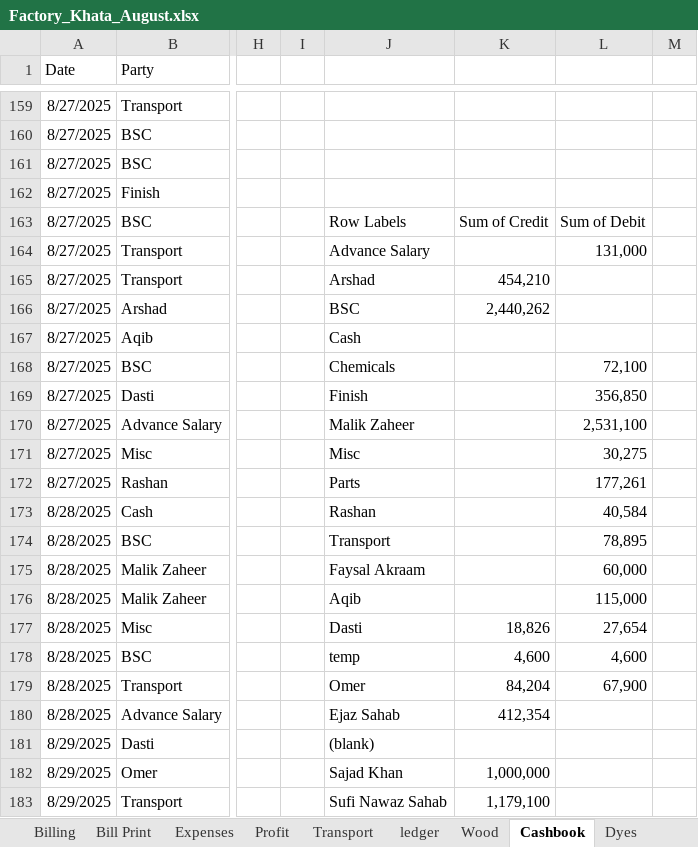
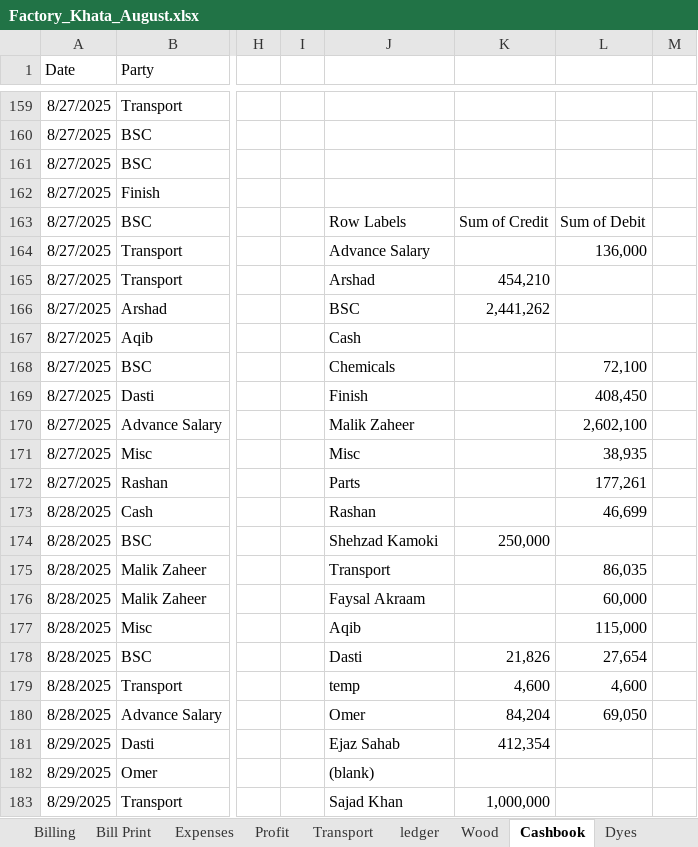
Before and after one commit to omerrazzaq4/Alhamd_dyeing, an Excel workbook: Factory_Khata_August.xlsx, sheet Cashbook, drawn as a sheet; only a part is shown, gaps mark what is left out; values as stored, in another font and other column widths than the file's, no borders; charts and pictures and table styles not drawn; the diff covers the shown part only; the diff names each change by its address in the sheet, - before the commit and + after, or states it on an @@ line.

```diff
--- a/Factory_Khata_August.xlsx (sheet Cashbook)
+++ b/Factory_Khata_August.xlsx (sheet Cashbook)
-L164: 131,000
+L164: 136,000
-K166: 2,440,262
+K166: 2,441,262
-L169: 356,850
+L169: 408,450
-L170: 2,531,100
+L170: 2,602,100
-L171: 30,275
+L171: 38,935
-L173: 40,584
+L173: 46,699
-J174: Transport
+J174: Shehzad Kamoki
-K174: (empty)
+K174: 250,000
-L174: 78,895
+L174: (empty)
-J175: Faysal Akraam
+J175: Transport
-L175: 60,000
+L175: 86,035
-J176: Aqib
+J176: Faysal Akraam
-L176: 115,000
+L176: 60,000
-J177: Dasti
+J177: Aqib
-K177: 18,826
+K177: (empty)
-L177: 27,654
+L177: 115,000
-J178: temp
+J178: Dasti
-K178: 4,600
+K178: 21,826
-L178: 4,600
+L178: 27,654
-J179: Omer
+J179: temp
-K179: 84,204
+K179: 4,600
-L179: 67,900
+L179: 4,600
-J180: Ejaz Sahab
+J180: Omer
-K180: 412,354
+K180: 84,204
-L180: (empty)
+L180: 69,050
-J181: (blank)
+J181: Ejaz Sahab
-K181: (empty)
+K181: 412,354
-J182: Sajad Khan
+J182: (blank)
-K182: 1,000,000
+K182: (empty)
-J183: Sufi Nawaz Sahab
+J183: Sajad Khan
-K183: 1,179,100
+K183: 1,000,000
```
Also changed, not shown: 10 added rows, 1 removed row and 46 edited cells elsewhere in this sheet, sheet ledger, sheet Billing, sheet pivot, sheet Wood, sheet Finish, sheet Profit, 6 more sheets, formulas that keep their value, charts or pictures.
